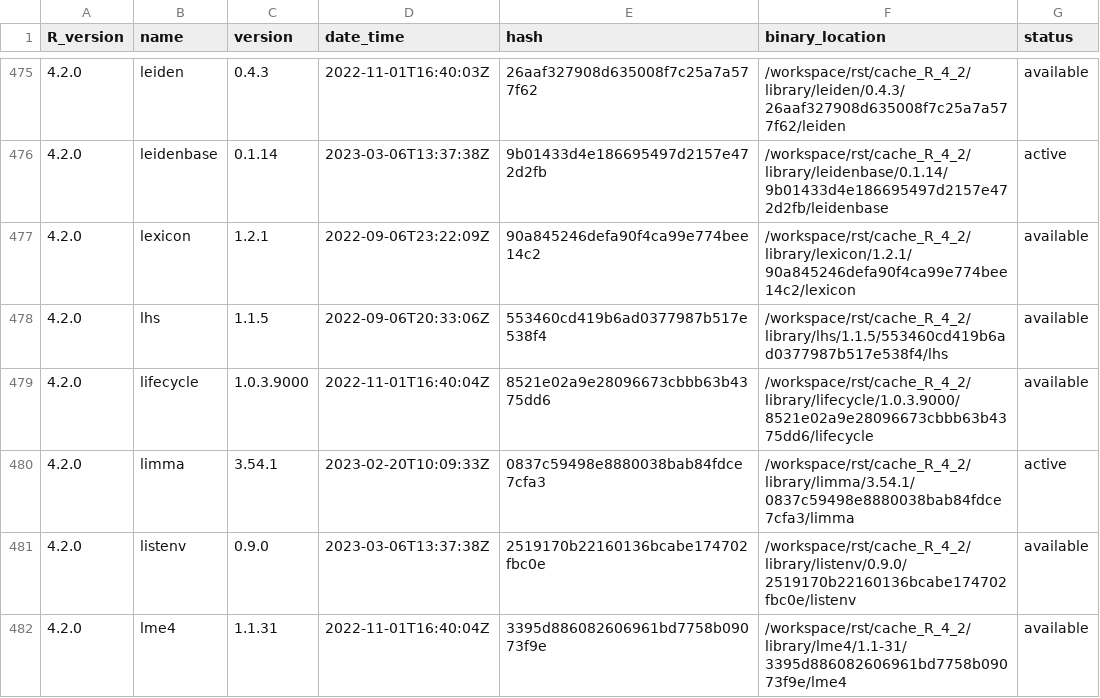
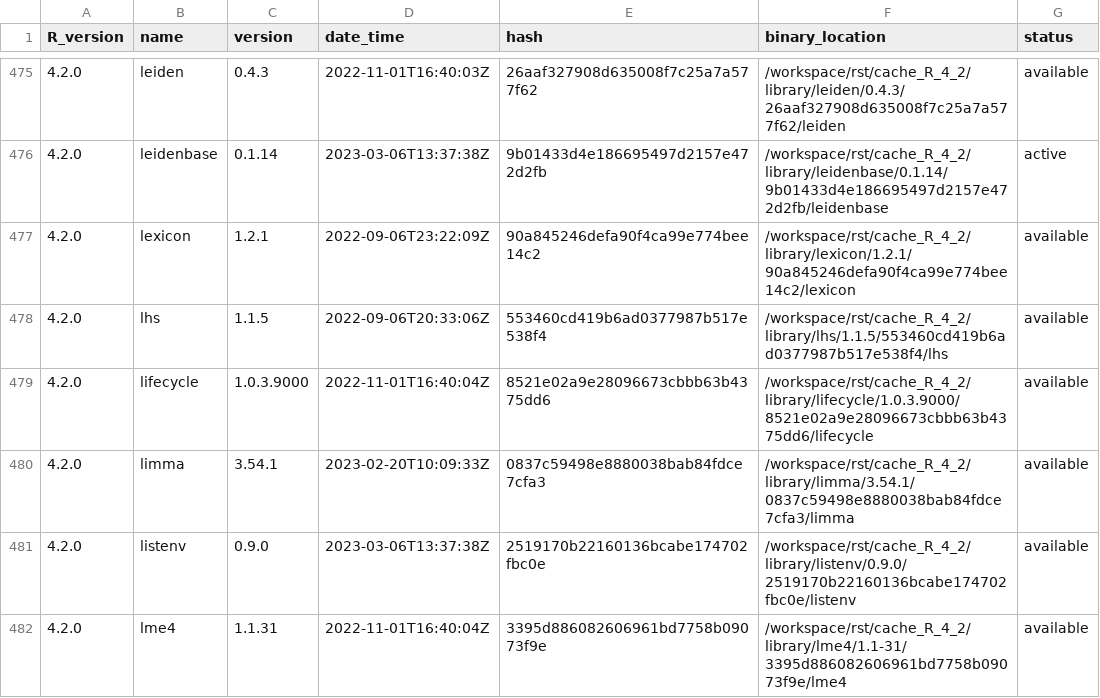
Before and after one commit to OSUBlaserlab/blaseRtools, a TSV file: library_catalogs/blas02_blaseRtools.tsv, drawn as a sheet; only a part is shown, gaps mark what is left out.

Commit message:
version 0.0.0.9119

```diff
--- a/library_catalogs/blas02_blaseRtools.tsv
+++ b/library_catalogs/blas02_blaseRtools.tsv
@@ -479,3 +479,3 @@ R_version	name	version	date_time	hash	binary_location	status
 4.2.0	lifecycle	1.0.3.9000	2022-11-01T16:40:04Z	8521e02a9e28096673cbbb63b4375dd6	/workspace/rst/cache_R_4_2/library/lifecycle/1.0.3.9000/8521e02a9e28096673cbbb63b4375dd6/lifecycle	available
-4.2.0	limma	3.54.1	2023-02-20T10:09:33Z	0837c59498e8880038bab84fdce7cfa3	/workspace/rst/cache_R_4_2/library/limma/3.54.1/0837c59498e8880038bab84fdce7cfa3/limma	active
+4.2.0	limma	3.54.1	2023-02-20T10:09:33Z	0837c59498e8880038bab84fdce7cfa3	/workspace/rst/cache_R_4_2/library/limma/3.54.1/0837c59498e8880038bab84fdce7cfa3/limma	available
 4.2.0	listenv	0.9.0	2023-03-06T13:37:38Z	2519170b22160136bcabe174702fbc0e	/workspace/rst/cache_R_4_2/library/listenv/0.9.0/2519170b22160136bcabe174702fbc0e/listenv	available
```
Also changed, not shown: 3 other files.
